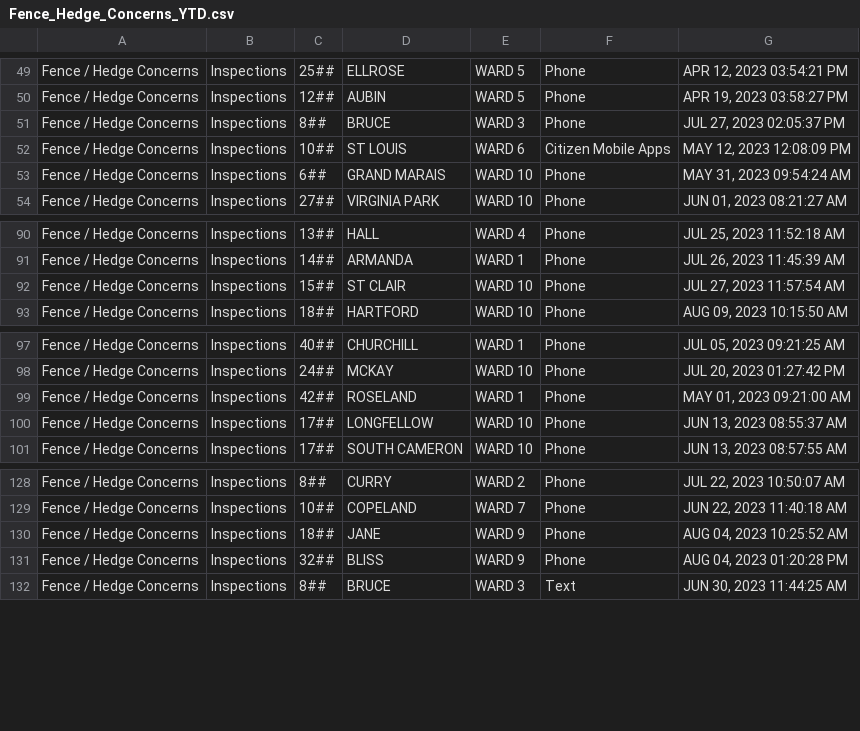
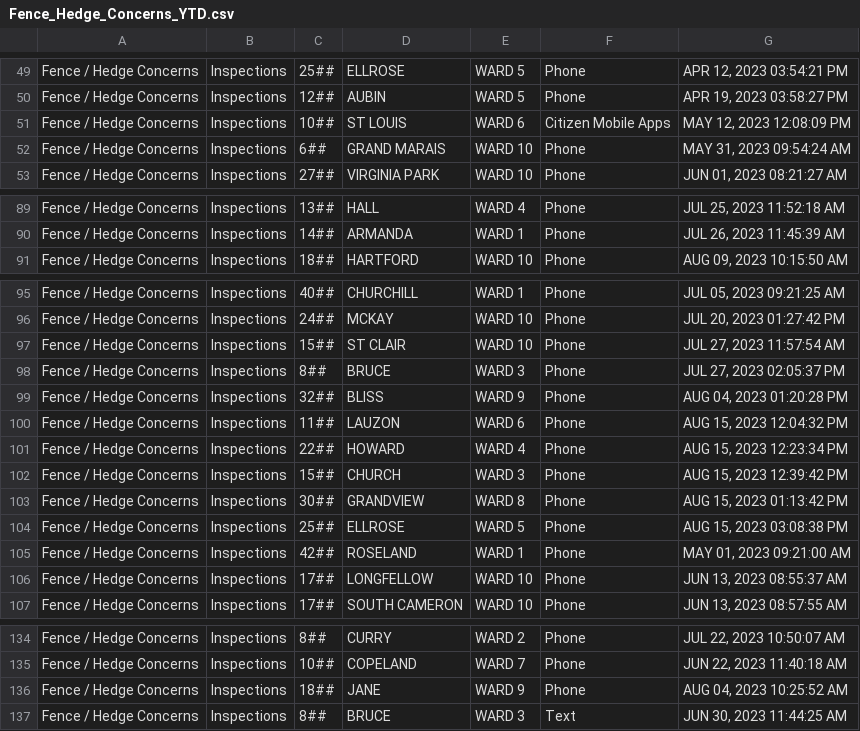
Before and after one commit to dntiontk/windsor-opendata, a CSV file: raw/fence-hedge-concerns/Fence_Hedge_Concerns_YTD.csv, drawn as a sheet; only a part is shown, gaps mark what is left out.

```diff
--- a/raw/fence-hedge-concerns/Fence_Hedge_Concerns_YTD.csv
+++ b/raw/fence-hedge-concerns/Fence_Hedge_Concerns_YTD.csv
@@ -50,3 +50,2 @@
 "Fence / Hedge Concerns","Inspections","12##","AUBIN","WARD 5","Phone","APR 19, 2023 03:58:27 PM"
-"Fence / Hedge Concerns","Inspections","8##","BRUCE","WARD 3","Phone","JUL 27, 2023 02:05:37 PM"
 "Fence / Hedge Concerns","Inspections","10##","ST LOUIS","WARD 6","Citizen Mobile Apps","MAY 12, 2023 12:08:09 PM"
@@ -91,3 +90,2 @@
 "Fence / Hedge Concerns","Inspections","14##","ARMANDA","WARD 1","Phone","JUL 26, 2023 11:45:39 AM"
-"Fence / Hedge Concerns","Inspections","15##","ST CLAIR","WARD 10","Phone","JUL 27, 2023 11:57:54 AM"
 "Fence / Hedge Concerns","Inspections","18##","HARTFORD","WARD 10","Phone","AUG 09, 2023 10:15:50 AM"
@@ -98,2 +96,10 @@
 "Fence / Hedge Concerns","Inspections","24##","MCKAY","WARD 10","Phone","JUL 20, 2023 01:27:42 PM"
+"Fence / Hedge Concerns","Inspections","15##","ST CLAIR","WARD 10","Phone","JUL 27, 2023 11:57:54 AM"
+"Fence / Hedge Concerns","Inspections","8##","BRUCE","WARD 3","Phone","JUL 27, 2023 02:05:37 PM"
+"Fence / Hedge Concerns","Inspections","32##","BLISS","WARD 9","Phone","AUG 04, 2023 01:20:28 PM"
+"Fence / Hedge Concerns","Inspections","11##","LAUZON","WARD 6","Phone","AUG 15, 2023 12:04:32 PM"
+"Fence / Hedge Concerns","Inspections","22##","HOWARD","WARD 4","Phone","AUG 15, 2023 12:23:34 PM"
+"Fence / Hedge Concerns","Inspections","15##","CHURCH","WARD 3","Phone","AUG 15, 2023 12:39:42 PM"
+"Fence / Hedge Concerns","Inspections","30##","GRANDVIEW","WARD 8","Phone","AUG 15, 2023 01:13:42 PM"
+"Fence / Hedge Concerns","Inspections","25##","ELLROSE","WARD 5","Phone","AUG 15, 2023 03:08:38 PM"
 "Fence / Hedge Concerns","Inspections","42##","ROSELAND","WARD 1","Phone","MAY 01, 2023 09:21:00 AM"
@@ -130,3 +136,2 @@
 "Fence / Hedge Concerns","Inspections","18##","JANE","WARD 9","Phone","AUG 04, 2023 10:25:52 AM"
-"Fence / Hedge Concerns","Inspections","32##","BLISS","WARD 9","Phone","AUG 04, 2023 01:20:28 PM"
 "Fence / Hedge Concerns","Inspections","8##","BRUCE","WARD 3","Text","JUN 30, 2023 11:44:25 AM"
```
Also changed, not shown: raw/garbage/Garbage_Not_Collected_YTD.csv, raw/parks-and-trails/Parks_Maintenance_YTD.csv, 13 other files.
